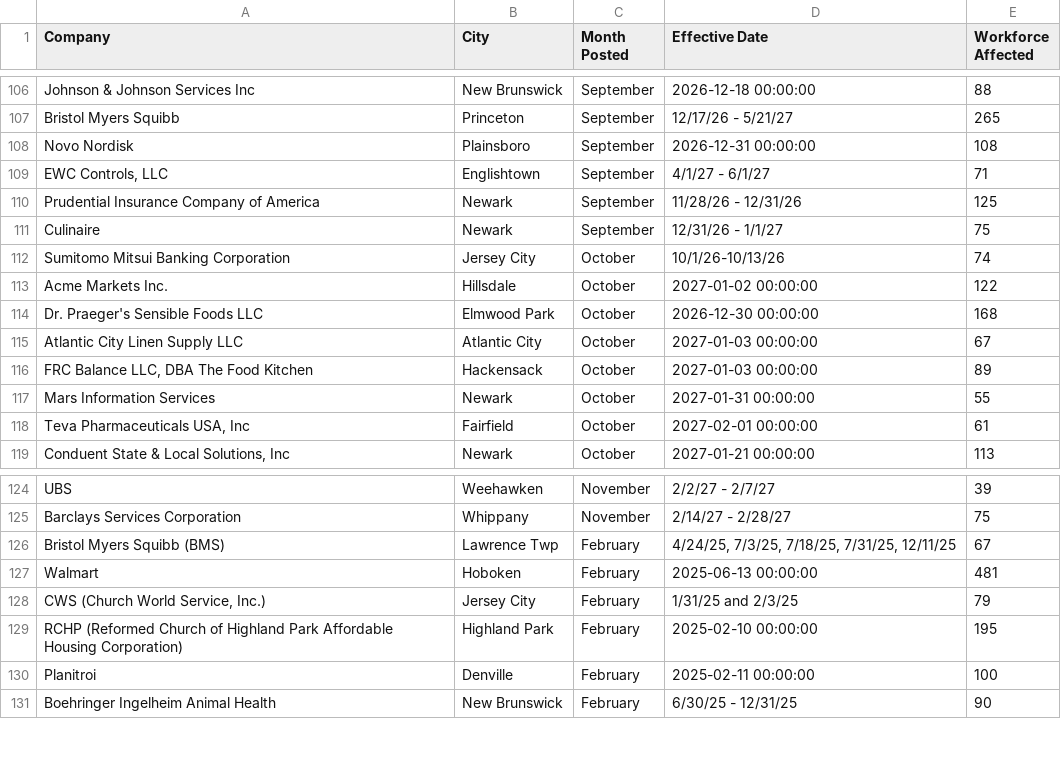
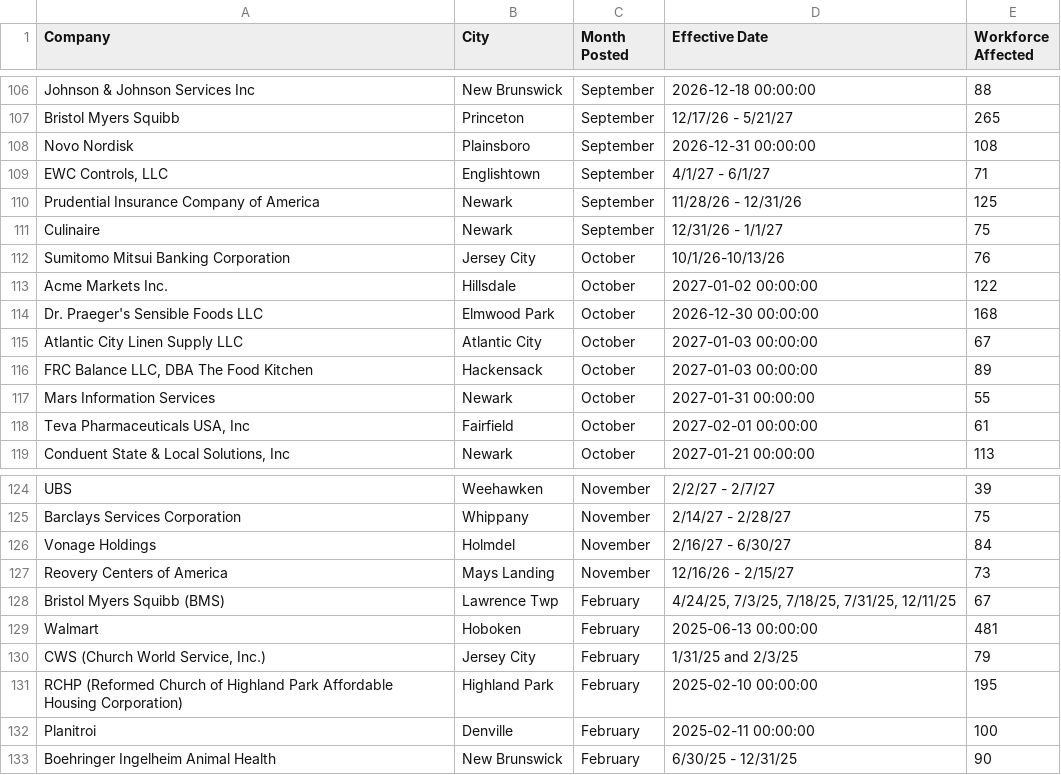
Before and after one commit to FTS-IE/warn-notice-actions, a CSV file: data/nj.csv, drawn as a sheet; only a part is shown, gaps mark what is left out.

```diff
--- a/data/nj.csv
+++ b/data/nj.csv
@@ -111,3 +111,3 @@ Prudential Insurance Company of America,Newark,September,11/28/26 - 12/31/26,125
 Culinaire,Newark,September,12/31/26 - 1/1/27,75
-Sumitomo Mitsui Banking Corporation,Jersey City,October,10/1/26-10/13/26,74
+Sumitomo Mitsui Banking Corporation,Jersey City,October,10/1/26-10/13/26,76
 Acme Markets Inc.,Hillsdale,October,2027-01-02 00:00:00,122
@@ -125,2 +125,4 @@ UBS,Weehawken,November,2/2/27 - 2/7/27,39
 Barclays Services Corporation,Whippany,November,2/14/27 - 2/28/27,75
+Vonage Holdings,Holmdel,November,2/16/27 - 6/30/27,84
+Reovery Centers of America,Mays Landing,November,12/16/26 - 2/15/27,73
 Bristol Myers Squibb (BMS),Lawrence Twp,February,"4/24/25, 7/3/25, 7/18/25, 7/31/25, 12/11/25",67
```
Also changed, not shown: data/de.csv, data/ks.csv, 11 other files.
